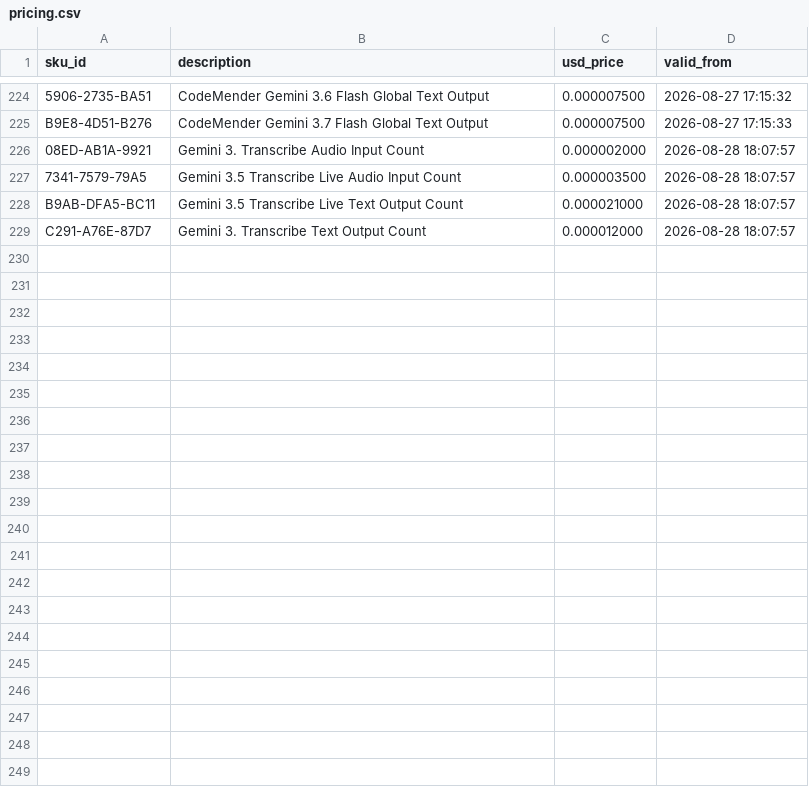
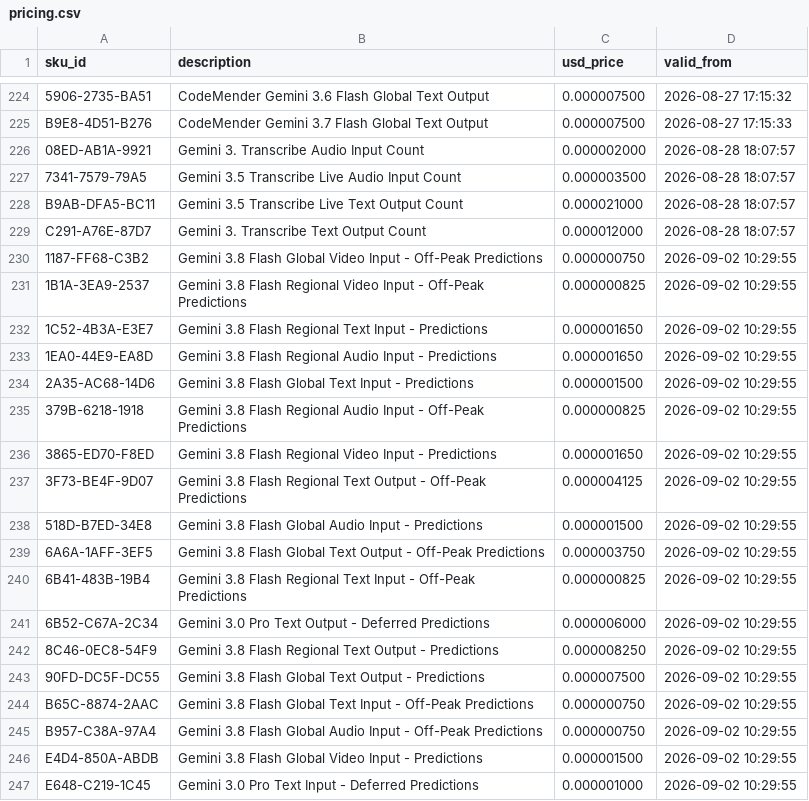
Before and after one commit to oroconnor/google-pricing, a CSV file: pricing.csv, drawn as a sheet; only a part is shown, gaps mark what is left out.

```diff
--- a/pricing.csv
+++ b/pricing.csv
@@ -229 +229,19 @@ B9AB-DFA5-BC11,Gemini 3.5 Transcribe Live Text Output Count,0.000021000,2026-08-
 C291-A76E-87D7,Gemini 3. Transcribe Text Output Count,0.000012000,2026-08-28 18:07:57
+1187-FF68-C3B2,Gemini 3.8 Flash Global Video Input - Off-Peak Predictions,0.000000750,2026-09-02 10:29:55
+1B1A-3EA9-2537,Gemini 3.8 Flash Regional Video Input - Off-Peak Predictions,0.000000825,2026-09-02 10:29:55
+1C52-4B3A-E3E7,Gemini 3.8 Flash Regional Text Input - Predictions,0.000001650,2026-09-02 10:29:55
+1EA0-44E9-EA8D,Gemini 3.8 Flash Regional Audio Input - Predictions,0.000001650,2026-09-02 10:29:55
+2A35-AC68-14D6,Gemini 3.8 Flash Global Text Input - Predictions,0.000001500,2026-09-02 10:29:55
+379B-6218-1918,Gemini 3.8 Flash Regional Audio Input - Off-Peak Predictions,0.000000825,2026-09-02 10:29:55
+3865-ED70-F8ED,Gemini 3.8 Flash Regional Video Input - Predictions,0.000001650,2026-09-02 10:29:55
+3F73-BE4F-9D07,Gemini 3.8 Flash Regional Text Output - Off-Peak Predictions,0.000004125,2026-09-02 10:29:55
+518D-B7ED-34E8,Gemini 3.8 Flash Global Audio Input - Predictions,0.000001500,2026-09-02 10:29:55
+6A6A-1AFF-3EF5,Gemini 3.8 Flash Global Text Output - Off-Peak Predictions,0.000003750,2026-09-02 10:29:55
+6B41-483B-19B4,Gemini 3.8 Flash Regional Text Input - Off-Peak Predictions,0.000000825,2026-09-02 10:29:55
+6B52-C67A-2C34,Gemini 3.0 Pro Text Output - Deferred Predictions,0.000006000,2026-09-02 10:29:55
+8C46-0EC8-54F9,Gemini 3.8 Flash Regional Text Output - Predictions,0.000008250,2026-09-02 10:29:55
+90FD-DC5F-DC55,Gemini 3.8 Flash Global Text Output - Predictions,0.000007500,2026-09-02 10:29:55
+B65C-8874-2AAC,Gemini 3.8 Flash Global Text Input - Off-Peak Predictions,0.000000750,2026-09-02 10:29:55
+B957-C38A-97A4,Gemini 3.8 Flash Global Audio Input - Off-Peak Predictions,0.000000750,2026-09-02 10:29:55
+E4D4-850A-ABDB,Gemini 3.8 Flash Global Video Input - Predictions,0.000001500,2026-09-02 10:29:55
+E648-C219-1C45,Gemini 3.0 Pro Text Input - Deferred Predictions,0.000001000,2026-09-02 10:29:55
```
